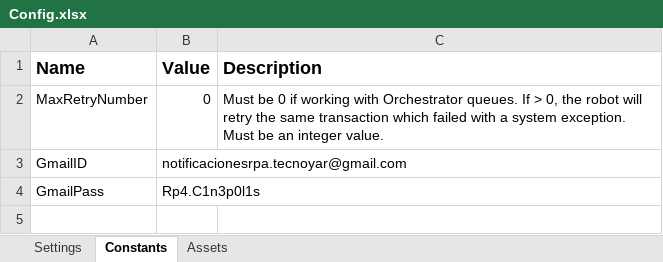
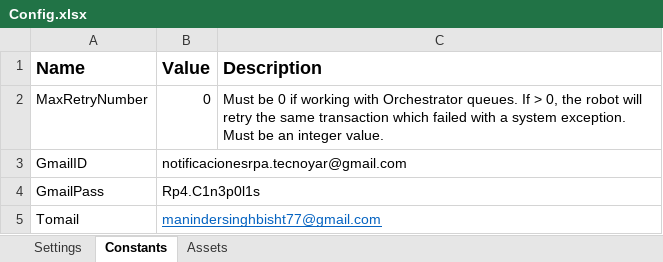
Before and after one commit to Tecnoyar/CinepolisSpain, an Excel workbook: Data/Config.xlsx, sheet Constants, drawn as a sheet; values as stored, in another font and other column widths than the file's, no borders; the diff names each change by its address in the sheet, - before the commit and + after, or states it on an @@ line.

Commit message:
to mail configured

```diff
--- a/Data/Config.xlsx (sheet Constants)
+++ b/Data/Config.xlsx (sheet Constants)
+row 5: Tomail | manindersinghbisht77@gmail.com
```
Also changed, not shown: 1 other file.
